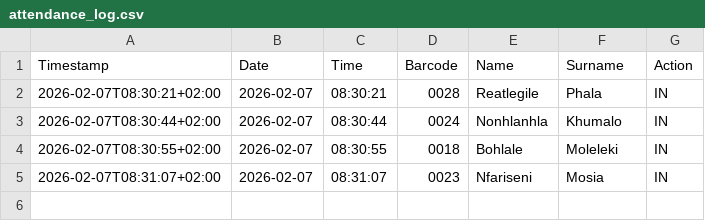
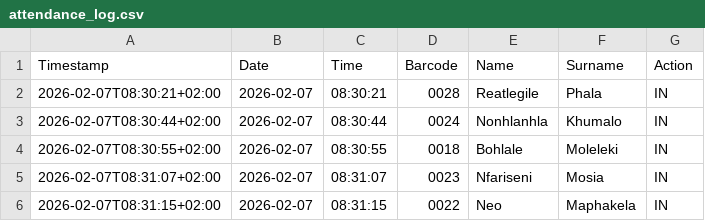
Before and after one commit to Thoko654/Attendance-Register-, a CSV file: data/attendance_log.csv, drawn as a sheet.

Commit message:
Update data/attendance_log.csv

```diff
--- a/data/attendance_log.csv
+++ b/data/attendance_log.csv
@@ -5 +5,2 @@ Timestamp,Date,Time,Barcode,Name,Surname,Action
 2026-02-07T08:31:07+02:00,2026-02-07,08:31:07,0023,Nfariseni,Mosia,IN
+2026-02-07T08:31:15+02:00,2026-02-07,08:31:15,0022,Neo,Maphakela,IN
```
